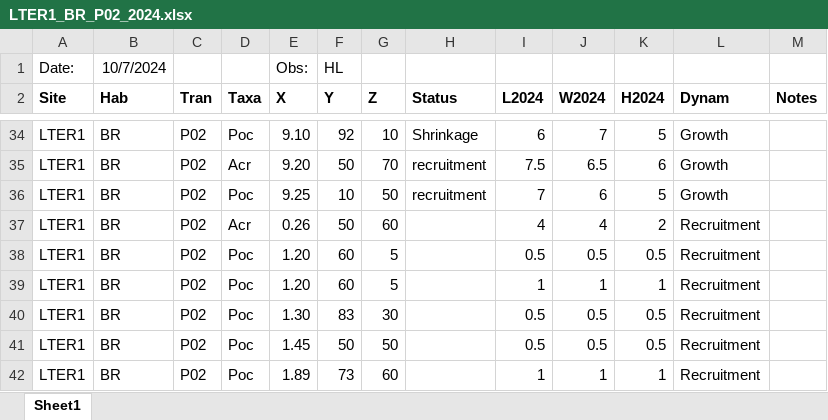
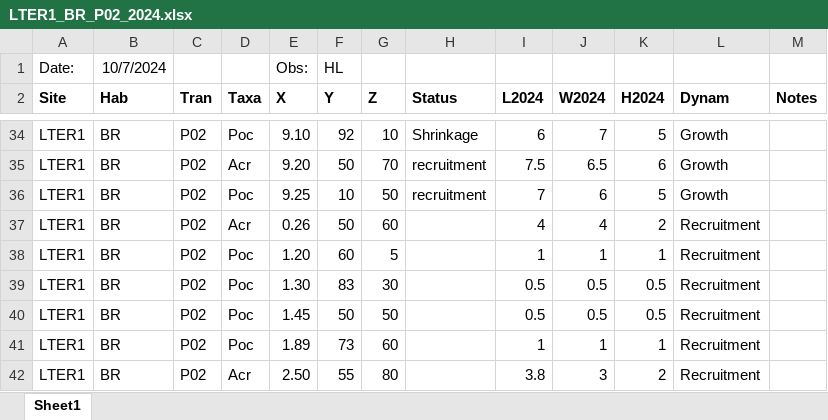
Before and after one commit to rkanderson/Coral-Demography, an Excel workbook: data_raw/data_raw_2024_sheets/LTER1_BR_P02_2024.xlsx, sheet Sheet1, drawn as a sheet; only a part is shown, gaps mark what is left out; the shorter side is filled out with more unchanged rows; values as stored, in another font and other column widths than the file's, no borders; conditional formats not drawn; the diff names each change by its address in the sheet, - before the commit and + after, or states it on an @@ line.

```diff
--- a/data_raw/data_raw_2024_sheets/LTER1_BR_P02_2024.xlsx (sheet Sheet1)
+++ b/data_raw/data_raw_2024_sheets/LTER1_BR_P02_2024.xlsx (sheet Sheet1)
-row 38: LTER1 | BR | P02 | Poc | 1.20 | 60 | 5 |  | 0.5 | 0.5 | 0.5 | Recruitment
```
Also changed, not shown: data_raw/data_raw_2024_sheets/LTER1_BR_P03_2024.xlsx, data_raw/data_raw_2024_sheets/LTER1_BR_T03_2024.xlsx, 14 other files.
